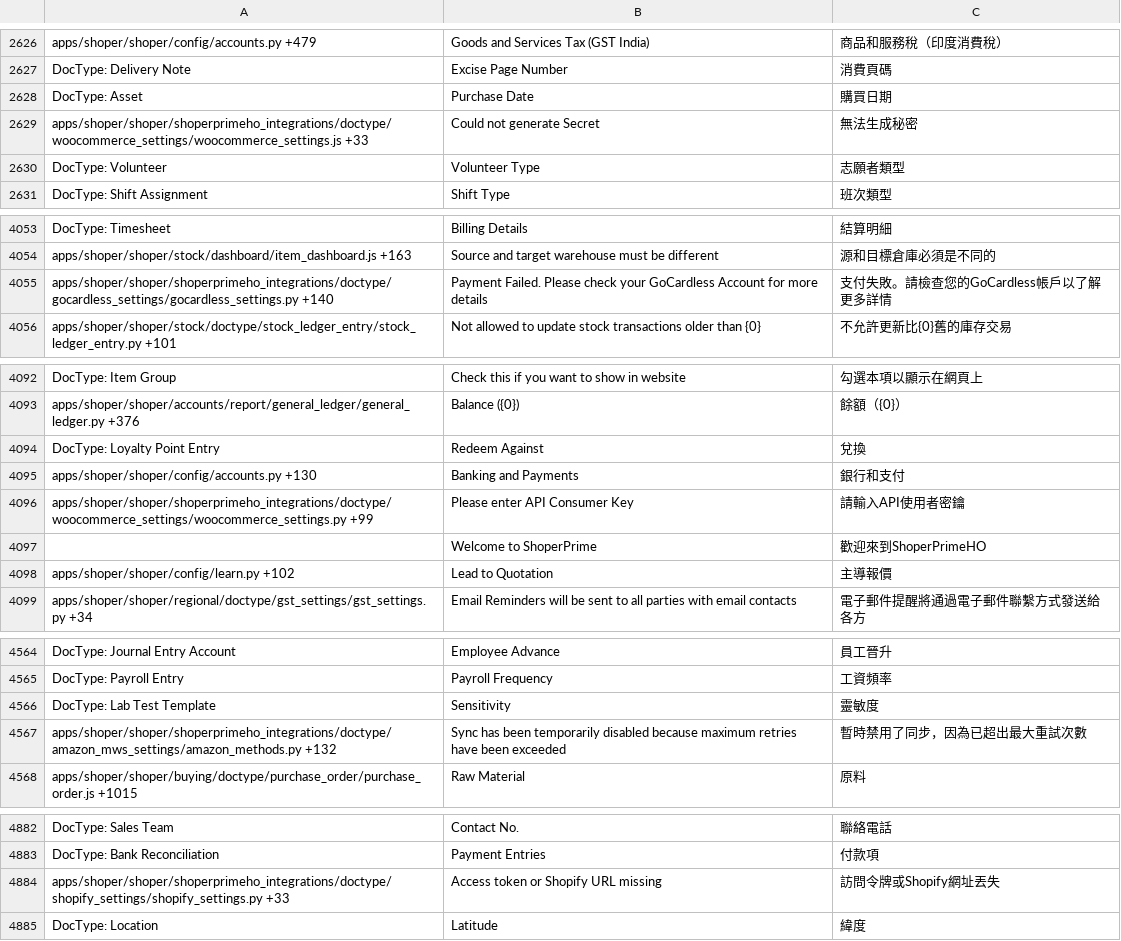
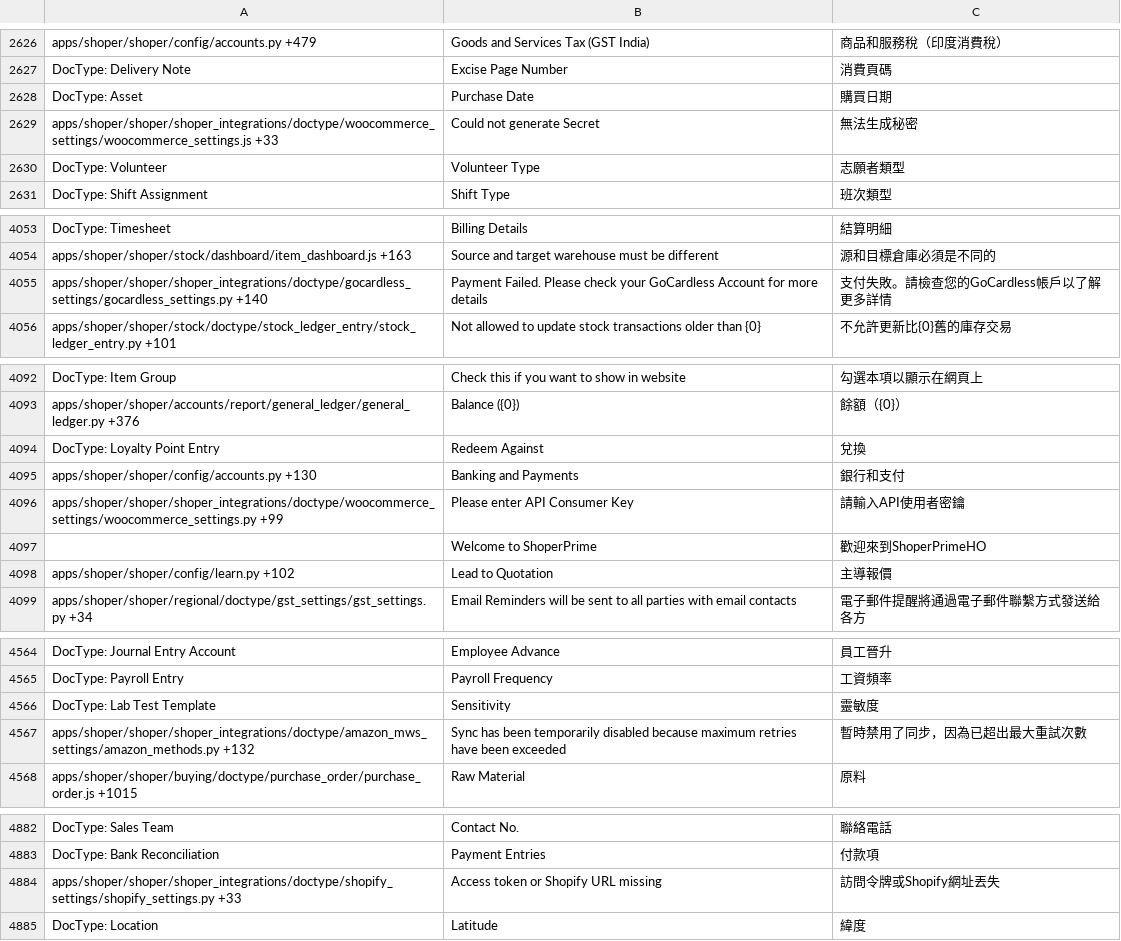
Before and after one commit to netmanthan/ShoperHO, a CSV file: shoper/translations/zh-TW.csv, drawn as a sheet; only a part is shown, gaps mark what is left out; the diff covers the shown part only.

Commit message:
shoper
shoper

```diff
--- a/shoper/translations/zh-TW.csv
+++ b/shoper/translations/zh-TW.csv
@@ -2694,3 +2694,3 @@ DocType: Delivery Note,Excise Page Number,消費頁碼
 DocType: Asset,Purchase Date,購買日期
-apps/shoper/shoper/shoperprimeho_integrations/doctype/woocommerce_settings/woocommerce_settings.js +33,Could not generate Secret,無法生成秘密
+apps/shoper/shoper/shoper_integrations/doctype/woocommerce_settings/woocommerce_settings.js +33,Could not generate Secret,無法生成秘密
 DocType: Volunteer,Volunteer Type,志願者類型
@@ -4189,3 +4189,3 @@ DocType: Timesheet,Billing Details,結算明細
 apps/shoper/shoper/stock/dashboard/item_dashboard.js +163,Source and target warehouse must be different,源和目標倉庫必須是不同的
-apps/shoper/shoper/shoperprimeho_integrations/doctype/gocardless_settings/gocardless_settings.py +140,Payment Failed. Please check your GoCardless Account for more details,支付失敗。請檢查您的GoCardless帳戶以了解更多詳情
+apps/shoper/shoper/shoper_integrations/doctype/gocardless_settings/gocardless_settings.py +140,Payment Failed. Please check your GoCardless Account for more details,支付失敗。請檢查您的GoCardless帳戶以了解更多詳情
 apps/shoper/shoper/stock/doctype/stock_ledger_entry/stock_ledger_entry.py +101,Not allowed to update stock transactions older than {0},不允許更新比{0}舊的庫存交易
@@ -4230,3 +4230,3 @@ DocType: Loyalty Point Entry,Redeem Against,兌換
 apps/shoper/shoper/config/accounts.py +130,Banking and Payments,銀行和支付
-apps/shoper/shoper/shoperprimeho_integrations/doctype/woocommerce_settings/woocommerce_settings.py +99,Please enter API Consumer Key,請輸入API使用者密鑰
+apps/shoper/shoper/shoper_integrations/doctype/woocommerce_settings/woocommerce_settings.py +99,Please enter API Consumer Key,請輸入API使用者密鑰
 ,Welcome to ShoperPrime,歡迎來到ShoperPrimeHO
@@ -4709,3 +4709,3 @@ DocType: Payroll Entry,Payroll Frequency,工資頻率
 DocType: Lab Test Template,Sensitivity,靈敏度
-apps/shoper/shoper/shoperprimeho_integrations/doctype/amazon_mws_settings/amazon_methods.py +132,Sync has been temporarily disabled because maximum retries have been exceeded,暫時禁用了同步，因為已超出最大重試次數
+apps/shoper/shoper/shoper_integrations/doctype/amazon_mws_settings/amazon_methods.py +132,Sync has been temporarily disabled because maximum retries have been exceeded,暫時禁用了同步，因為已超出最大重試次數
 apps/shoper/shoper/buying/doctype/purchase_order/purchase_order.js +1015,Raw Material,原料
@@ -5028,3 +5028,3 @@ DocType: Sales Team,Contact No.,聯絡電話
 DocType: Bank Reconciliation,Payment Entries,付款項
-apps/shoper/shoper/shoperprimeho_integrations/doctype/shopify_settings/shopify_settings.py +33,Access token or Shopify URL missing,訪問令牌或Shopify網址丟失
+apps/shoper/shoper/shoper_integrations/doctype/shopify_settings/shopify_settings.py +33,Access token or Shopify URL missing,訪問令牌或Shopify網址丟失
 DocType: Location,Latitude,緯度
```
Also changed, not shown: 12 edited cells elsewhere in this file, shoper/translations/en-US.csv, 36 other files.
